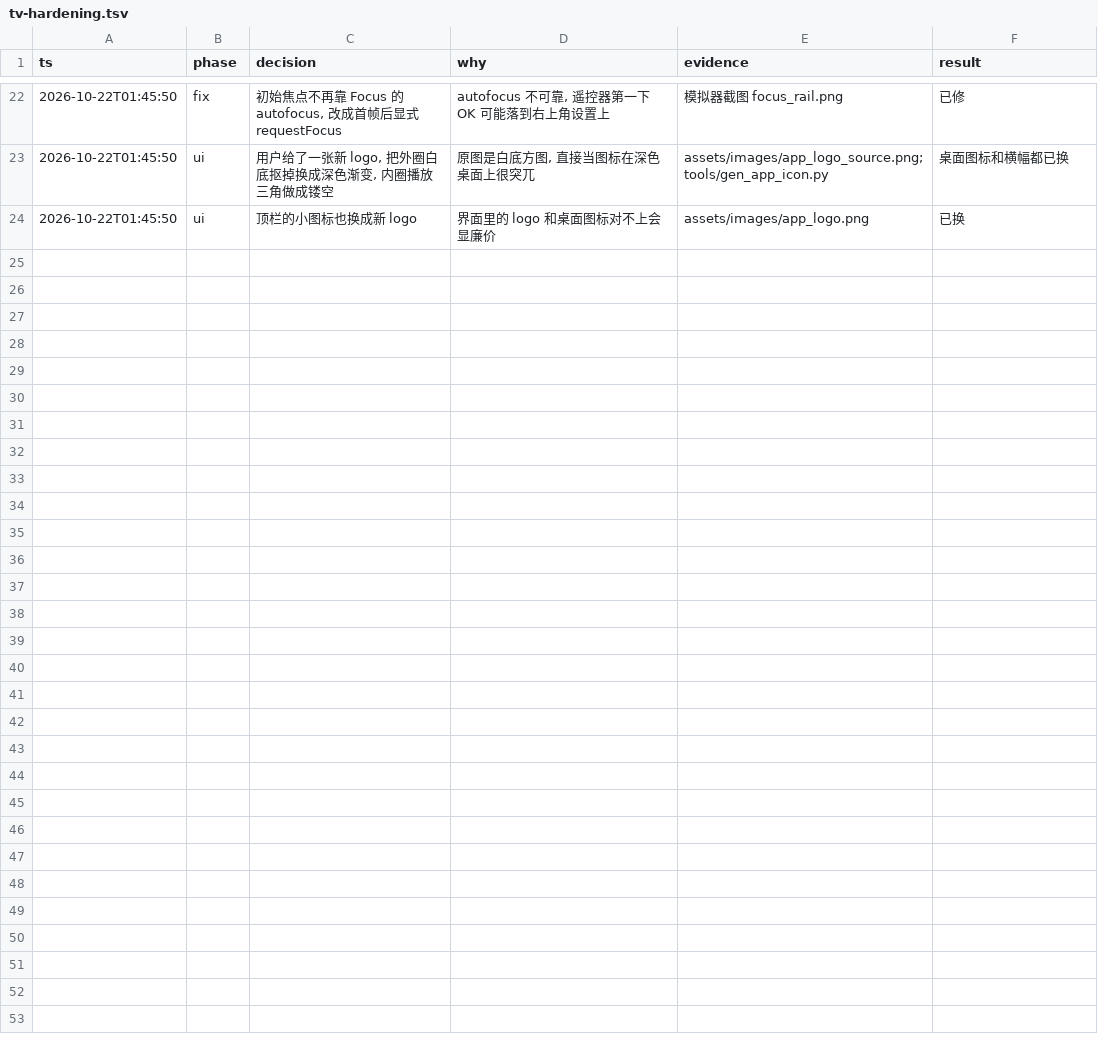
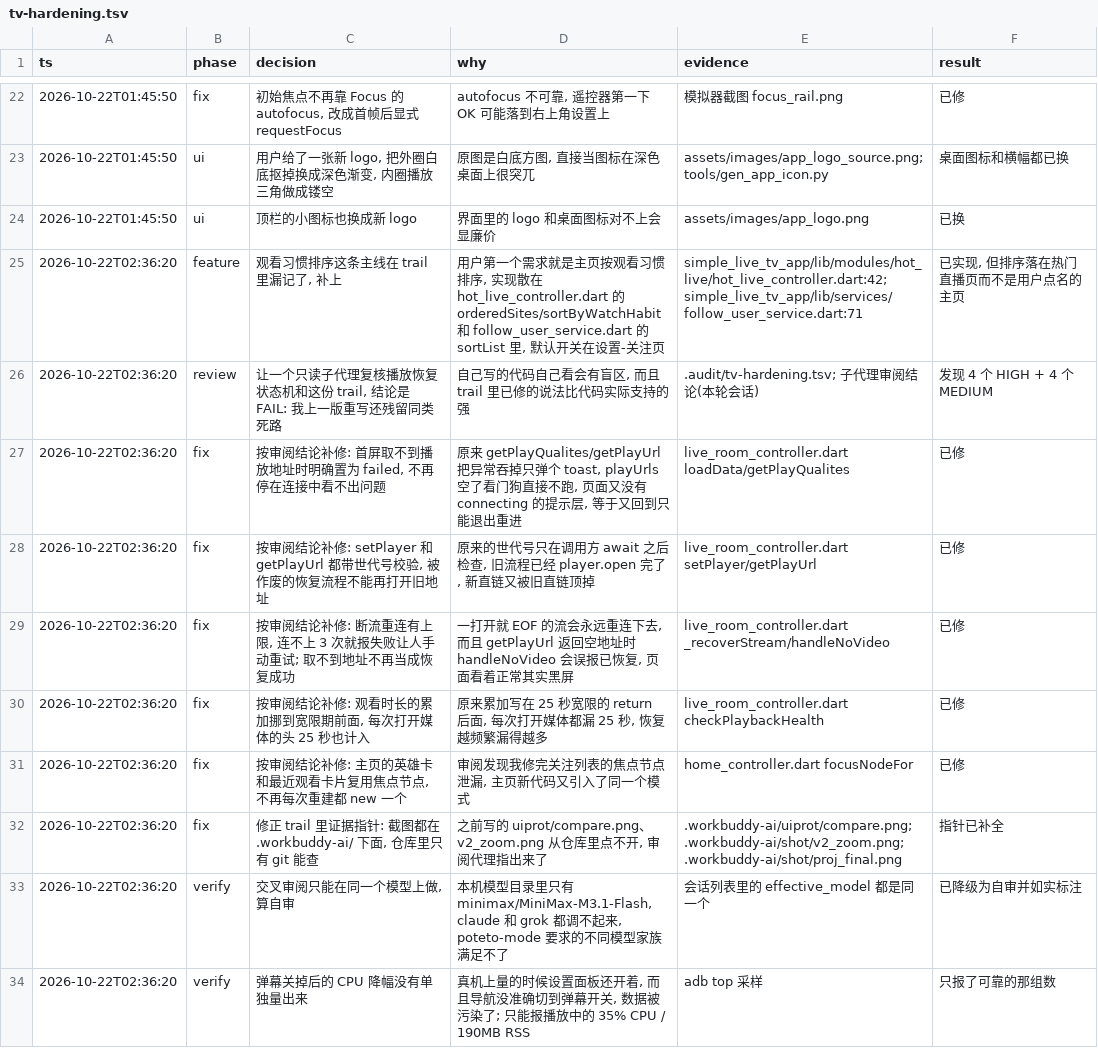
Before and after one commit to kyrieove/dart_simple_live, a TSV file: .audit/tv-hardening.tsv, drawn as a sheet; only a part is shown, gaps mark what is left out.

Commit message:
fix(TV): 按交叉审阅结论补修恢复流程的死路
审阅发现的四个高危问题:
- 首屏取不到播放地址时异常被吞掉, phase 停在 connecting, 页面没有任何提示,
  看门狗因为 playUrls 为空也不跑, 等于又回到只能退出重进
- setPlayer 没有世代号校验, 被作废的恢复流程会把旧直链又打开一遍, 顶掉新直链
- getPlayUrl 拿地址时没有世代号校验, 旧流程会覆盖新的清晰度和直链
- 断流重连没有上限, 一打开就 EOF 的流会永远重连下去; 取不到地址还会被
  handleNoVideo 误报成已恢复, 页面看着正常其实黑屏

另外三处:
- 观看时长的累加挪到宽限期前面, 每次打开媒体的头 25 秒也计入
- 重连次数统一用 _failCount, 原来的两套计数对不上
- 主页的英雄卡和最近观看卡片复用焦点节点, 不再每次重建都 new 一个

```diff
--- a/.audit/tv-hardening.tsv
+++ b/.audit/tv-hardening.tsv
@@ -24 +24,11 @@ ts	phase	decision	why	evidence	result
 2026-10-22T01:45:50	ui	顶栏的小图标也换成新 logo	界面里的 logo 和桌面图标对不上会显廉价	assets/images/app_logo.png	已换
+2026-10-22T02:36:20	feature	观看习惯排序这条主线在 trail 里漏记了, 补上	用户第一个需求就是主页按观看习惯排序, 实现散在 hot_live_controller.dart 的 orderedSites/sortByWatchHabit 和 follow_user_service.dart 的 sortList 里, 默认开关在设置-关注页	simple_live_tv_app/lib/modules/hot_live/hot_live_controller.dart:42; simple_live_tv_app/lib/services/follow_user_service.dart:71	已实现, 但排序落在热门直播页而不是用户点名的主页
+2026-10-22T02:36:20	review	让一个只读子代理复核播放恢复状态机和这份 trail, 结论是 FAIL: 我上一版重写还残留同类死路	自己写的代码自己看会有盲区, 而且 trail 里已修的说法比代码实际支持的强	.audit/tv-hardening.tsv; 子代理审阅结论(本轮会话)	发现 4 个 HIGH + 4 个 MEDIUM
+2026-10-22T02:36:20	fix	按审阅结论补修: 首屏取不到播放地址时明确置为 failed, 不再停在连接中看不出问题	原来 getPlayQualites/getPlayUrl 把异常吞掉只弹个 toast, playUrls 空了看门狗直接不跑, 页面又没有 connecting 的提示层, 等于又回到只能退出重进	live_room_controller.dart loadData/getPlayQualites	已修
+2026-10-22T02:36:20	fix	按审阅结论补修: setPlayer 和 getPlayUrl 都带世代号校验, 被作废的恢复流程不能再打开旧地址	原来的世代号只在调用方 await 之后检查, 旧流程已经 player.open 完了, 新直链又被旧直链顶掉	live_room_controller.dart setPlayer/getPlayUrl	已修
+2026-10-22T02:36:20	fix	按审阅结论补修: 断流重连有上限, 连不上 3 次就报失败让人手动重试; 取不到地址不再当成恢复成功	一打开就 EOF 的流会永远重连下去, 而且 getPlayUrl 返回空地址时 handleNoVideo 会误报已恢复, 页面看着正常其实黑屏	live_room_controller.dart _recoverStream/handleNoVideo	已修
+2026-10-22T02:36:20	fix	按审阅结论补修: 观看时长的累加挪到宽限期前面, 每次打开媒体的头 25 秒也计入	原来累加写在 25 秒宽限的 return 后面, 每次打开媒体都漏 25 秒, 恢复越频繁漏得越多	live_room_controller.dart checkPlaybackHealth	已修
+2026-10-22T02:36:20	fix	按审阅结论补修: 主页的英雄卡和最近观看卡片复用焦点节点, 不再每次重建都 new 一个	审阅发现我修完关注列表的焦点节点泄漏, 主页新代码又引入了同一个模式	home_controller.dart focusNodeFor	已修
+2026-10-22T02:36:20	fix	修正 trail 里证据指针: 截图都在 .workbuddy-ai/ 下面, 仓库里只有 git 能查	之前写的 uiprot/compare.png、v2_zoom.png 从仓库里点不开, 审阅代理指出来了	.workbuddy-ai/uiprot/compare.png; .workbuddy-ai/shot/v2_zoom.png; .workbuddy-ai/shot/proj_final.png	指针已补全
+2026-10-22T02:36:20	verify	交叉审阅只能在同一个模型上做, 算自审	本机模型目录里只有 minimax/MiniMax-M3.1-Flash, claude 和 grok 都调不起来, poteto-mode 要求的不同模型家族满足不了	会话列表里的 effective_model 都是同一个	已降级为自审并如实标注
+2026-10-22T02:36:20	verify	弹幕关掉后的 CPU 降幅没有单独量出来	真机上量的时候设置面板还开着, 而且导航没准确切到弹幕开关, 数据被污染了; 只能报播放中的 35% CPU / 190MB RSS	adb top 采样	只报了可靠的那组数
```
Also changed, not shown: 3 other files.
